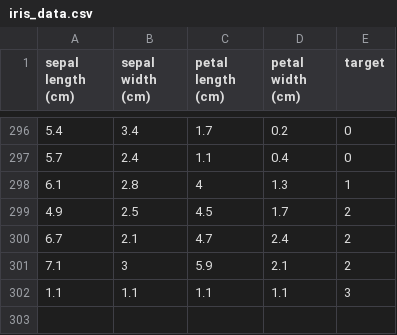
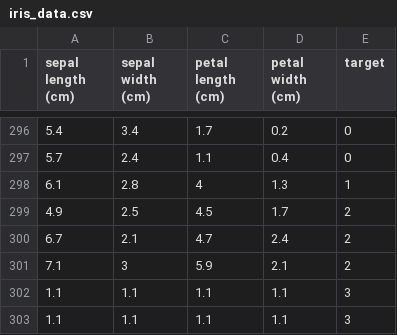
Before and after one commit to sisca77/mlops_hrdi, a CSV file: data/iris_data.csv, drawn as a sheet; only a part is shown, gaps mark what is left out; the diff names each change by its address in the sheet, - before the commit and + after, or states it on an @@ line.

Commit message:
rerepush

```diff
--- a/data/iris_data.csv
+++ b/data/iris_data.csv
+row 303: 1.1 | 1.1 | 1.1 | 1.1 | 3
```
